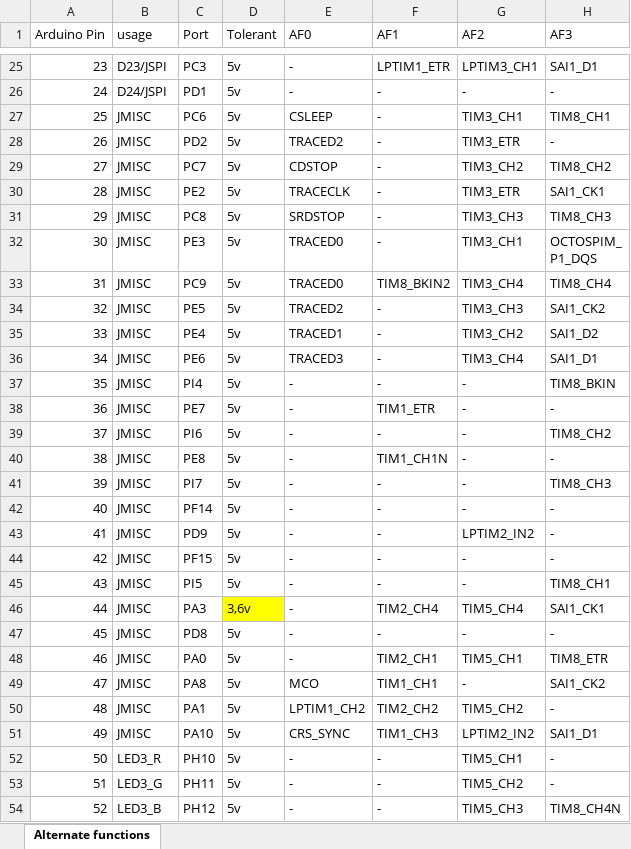
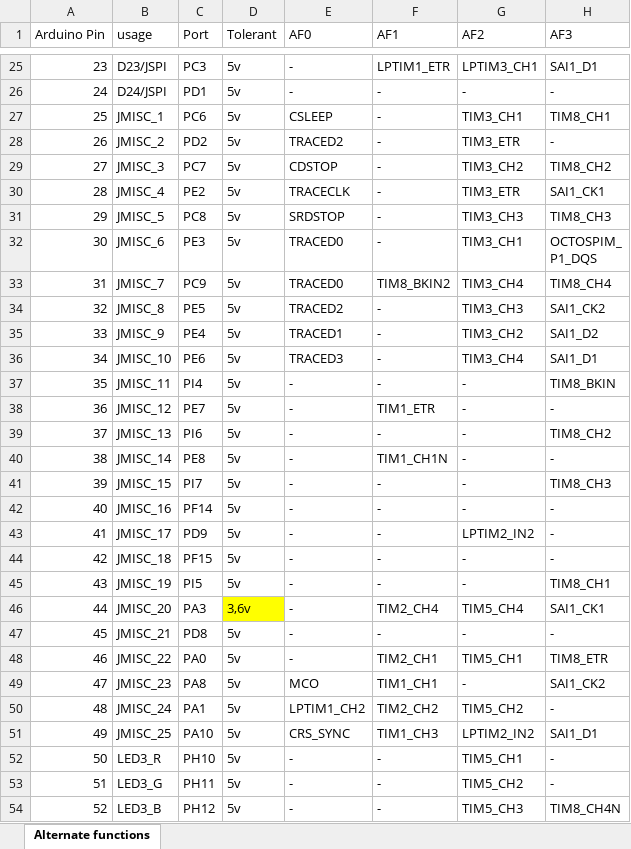
Before and after one commit to KurtE/Arduino_UNO_Q, an Excel workbook: Documents/uno_q_pin_info.xlsx, sheet Alternate functions, drawn as a sheet; only a part is shown, gaps mark what is left out; values as stored, in another font and other column widths than the file's, no borders; table styles not drawn; the diff names each change by its address in the sheet, - before the commit and + after, or states it on an @@ line.

Commit message:
Show which JMISC pin each of the signals are on

```diff
--- a/Documents/uno_q_pin_info.xlsx (sheet Alternate functions)
+++ b/Documents/uno_q_pin_info.xlsx (sheet Alternate functions)
-B27 (usage): JMISC
+B27 (usage): JMISC_1
-B28 (usage): JMISC
+B28 (usage): JMISC_2
-B29 (usage): JMISC
+B29 (usage): JMISC_3
-B30 (usage): JMISC
+B30 (usage): JMISC_4
-B31 (usage): JMISC
+B31 (usage): JMISC_5
-B32 (usage): JMISC
+B32 (usage): JMISC_6
-B33 (usage): JMISC
+B33 (usage): JMISC_7
-B34 (usage): JMISC
+B34 (usage): JMISC_8
-B35 (usage): JMISC
+B35 (usage): JMISC_9
-B36 (usage): JMISC
+B36 (usage): JMISC_10
-B37 (usage): JMISC
+B37 (usage): JMISC_11
-B38 (usage): JMISC
+B38 (usage): JMISC_12
-B39 (usage): JMISC
+B39 (usage): JMISC_13
-B40 (usage): JMISC
+B40 (usage): JMISC_14
-B41 (usage): JMISC
+B41 (usage): JMISC_15
-B42 (usage): JMISC
+B42 (usage): JMISC_16
-B43 (usage): JMISC
+B43 (usage): JMISC_17
-B44 (usage): JMISC
+B44 (usage): JMISC_18
-B45 (usage): JMISC
+B45 (usage): JMISC_19
-B46 (usage): JMISC
+B46 (usage): JMISC_20
-B47 (usage): JMISC
+B47 (usage): JMISC_21
-B48 (usage): JMISC
+B48 (usage): JMISC_22
-B49 (usage): JMISC
+B49 (usage): JMISC_23
-B50 (usage): JMISC
+B50 (usage): JMISC_24
-B51 (usage): JMISC
+B51 (usage): JMISC_25
```
